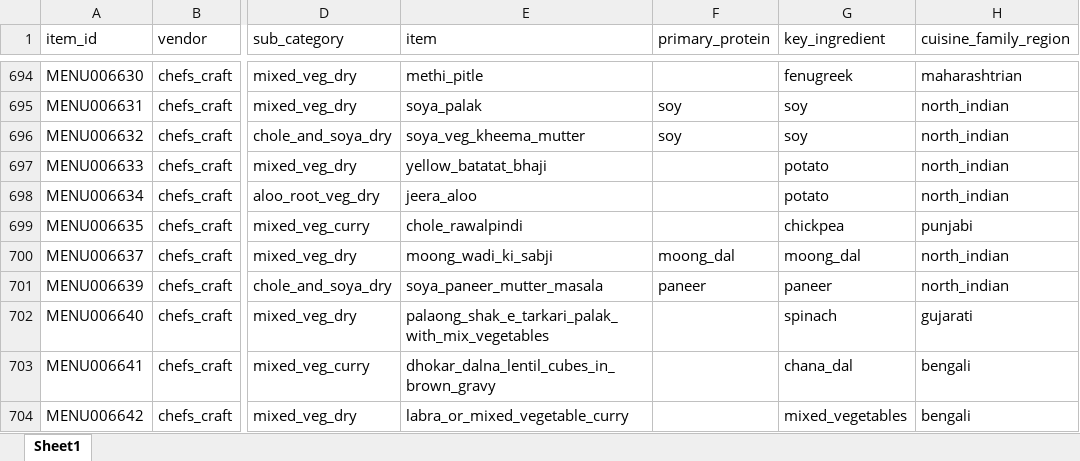
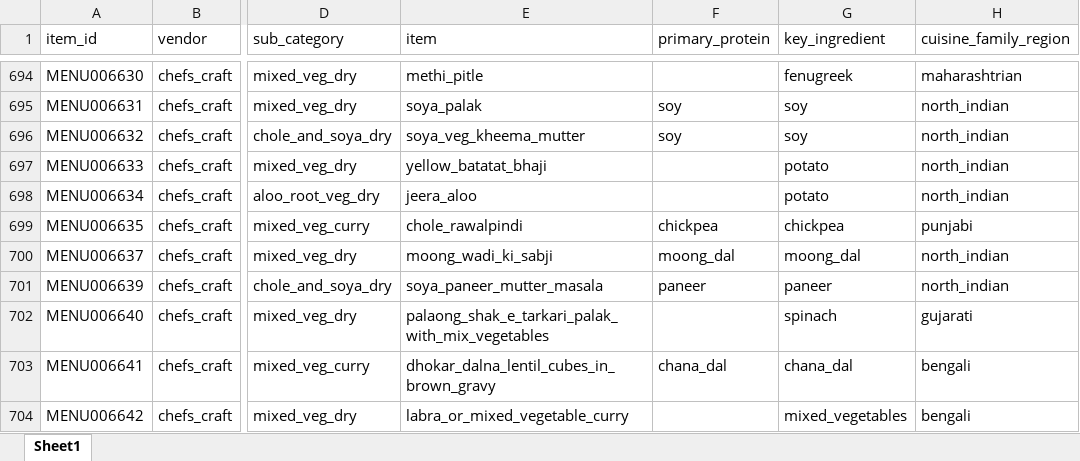
Before and after one commit to darshancmpawar/Menu_Engineering_App, an Excel workbook: ikigai_masala-main/data/raw/city_items/pune.xlsx, sheet Sheet1, drawn as a sheet; only a part is shown, gaps mark what is left out; values as stored, in another font and other column widths than the file's, no borders; the diff covers the shown part only; the diff names each change by its address in the sheet, - before the commit and + after, or states it on an @@ line.

```diff
--- a/ikigai_masala-main/data/raw/city_items/pune.xlsx (sheet Sheet1)
+++ b/ikigai_masala-main/data/raw/city_items/pune.xlsx (sheet Sheet1)
-F699 (primary_protein): (empty)
+F699 (primary_protein): chickpea
-F703 (primary_protein): (empty)
+F703 (primary_protein): chana_dal
```
Also changed, not shown: 103 edited cells elsewhere in this sheet, ikigai_masala-main/data/raw/city_items/chennai.xlsx, ikigai_masala-main/data/raw/city_items/ncr.xlsx, 2 other files.
